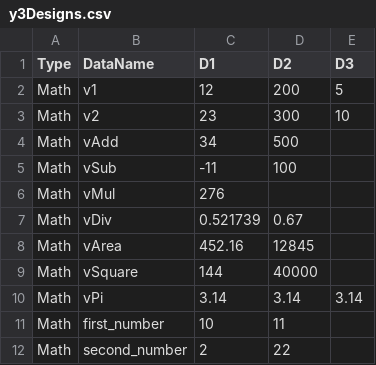
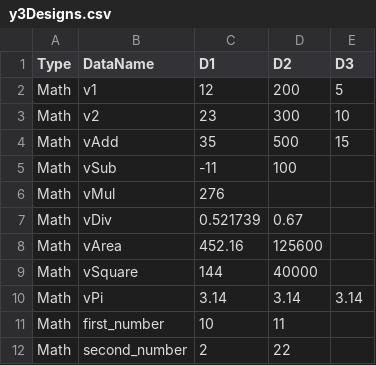
Before and after one commit to foxyiz/Code, a CSV file: y/Math/y3Designs.csv, drawn as a sheet; only a part is shown; the diff covers the shown part only.

```diff
--- a/y/Math/y3Designs.csv
+++ b/y/Math/y3Designs.csv
@@ -3,3 +3,3 @@ Math,v1,12,200,5
 Math,v2,23,300,10
-Math,vAdd,34,500,
+Math,vAdd,35,500,15
 Math,vSub,-11,100,
@@ -7,3 +7,3 @@ Math,vMul,276,,
 Math,vDiv,0.521739,0.67,
-Math,vArea,452.16,12845,
+Math,vArea,452.16,125600,
 Math,vSquare,144,40000,
```
Also changed, not shown: 4 added rows and 23 edited cells elsewhere in this file, y/FoXYiZ/y1Plans.csv, y/FoXYiZ/y3Designs.csv, 15 other files.
